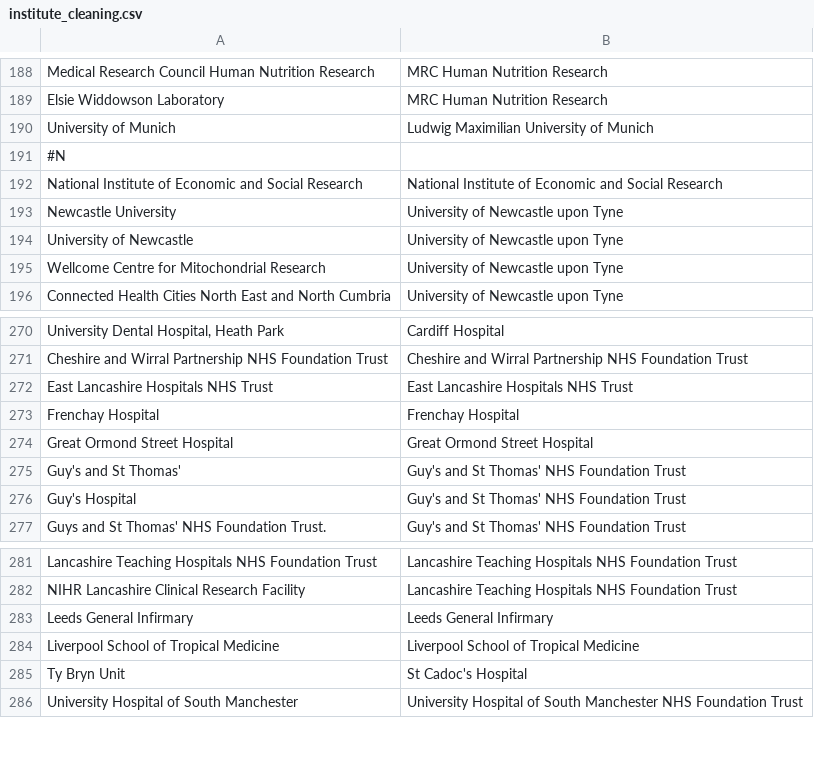
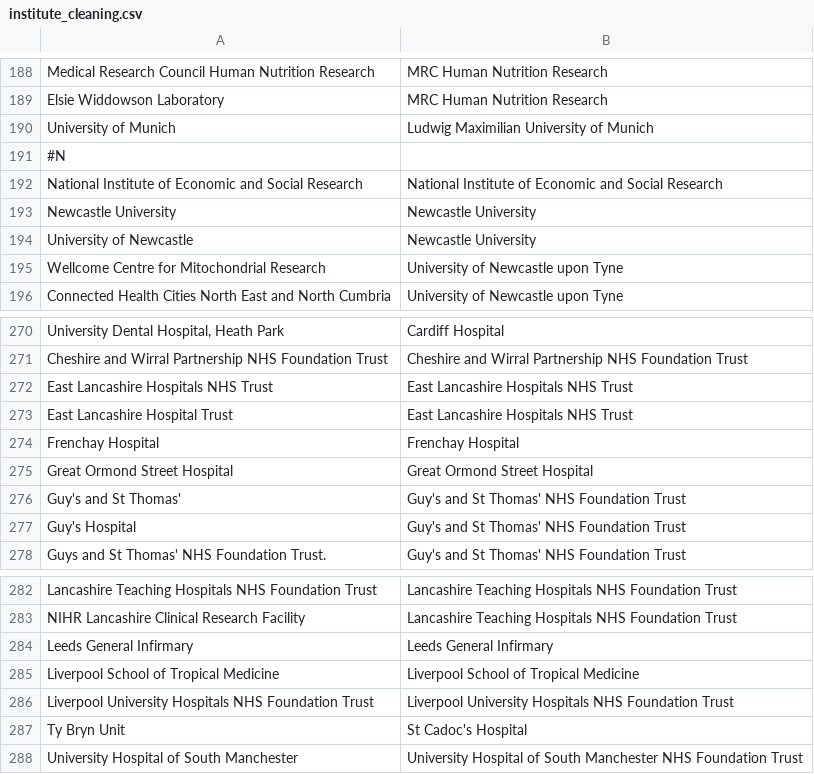
Before and after one commit to OllyButters/puma, a CSV file: config/institute_cleaning.csv, drawn as a sheet; only a part is shown, gaps mark what is left out.

Commit message:
added insts

```diff
--- a/config/institute_cleaning.csv
+++ b/config/institute_cleaning.csv
@@ -192,4 +192,4 @@ University of Munich,Ludwig Maximilian University of Munich
 National Institute of Economic and Social Research,National Institute of Economic and Social Research
-Newcastle University,University of Newcastle upon Tyne
-University of Newcastle,University of Newcastle upon Tyne
+Newcastle University,Newcastle University
+University of Newcastle,Newcastle University
 Wellcome Centre for Mitochondrial Research,University of Newcastle upon Tyne
@@ -272,2 +272,3 @@ Cheshire and Wirral Partnership NHS Foundation Trust,Cheshire and Wirral Partner
 East Lancashire Hospitals NHS Trust,East Lancashire Hospitals NHS Trust
+East Lancashire Hospital Trust,East Lancashire Hospitals NHS Trust
 Frenchay Hospital,Frenchay Hospital
@@ -284,2 +285,3 @@ Leeds General Infirmary,Leeds General Infirmary
 Liverpool School of Tropical Medicine,Liverpool School of Tropical Medicine
+Liverpool University Hospitals NHS Foundation Trust,Liverpool University Hospitals NHS Foundation Trust
 Ty Bryn Unit,"St Cadoc's Hospital"
```
